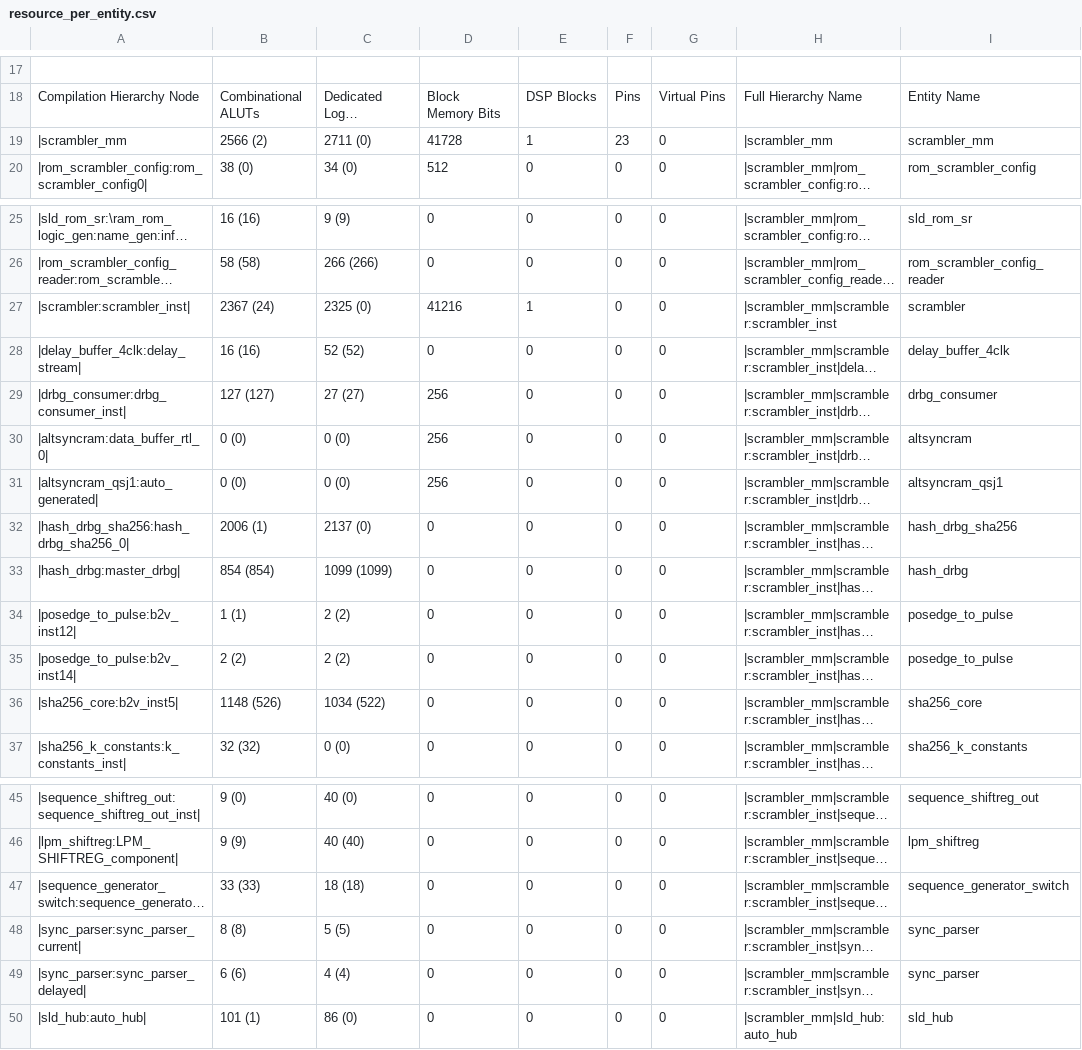
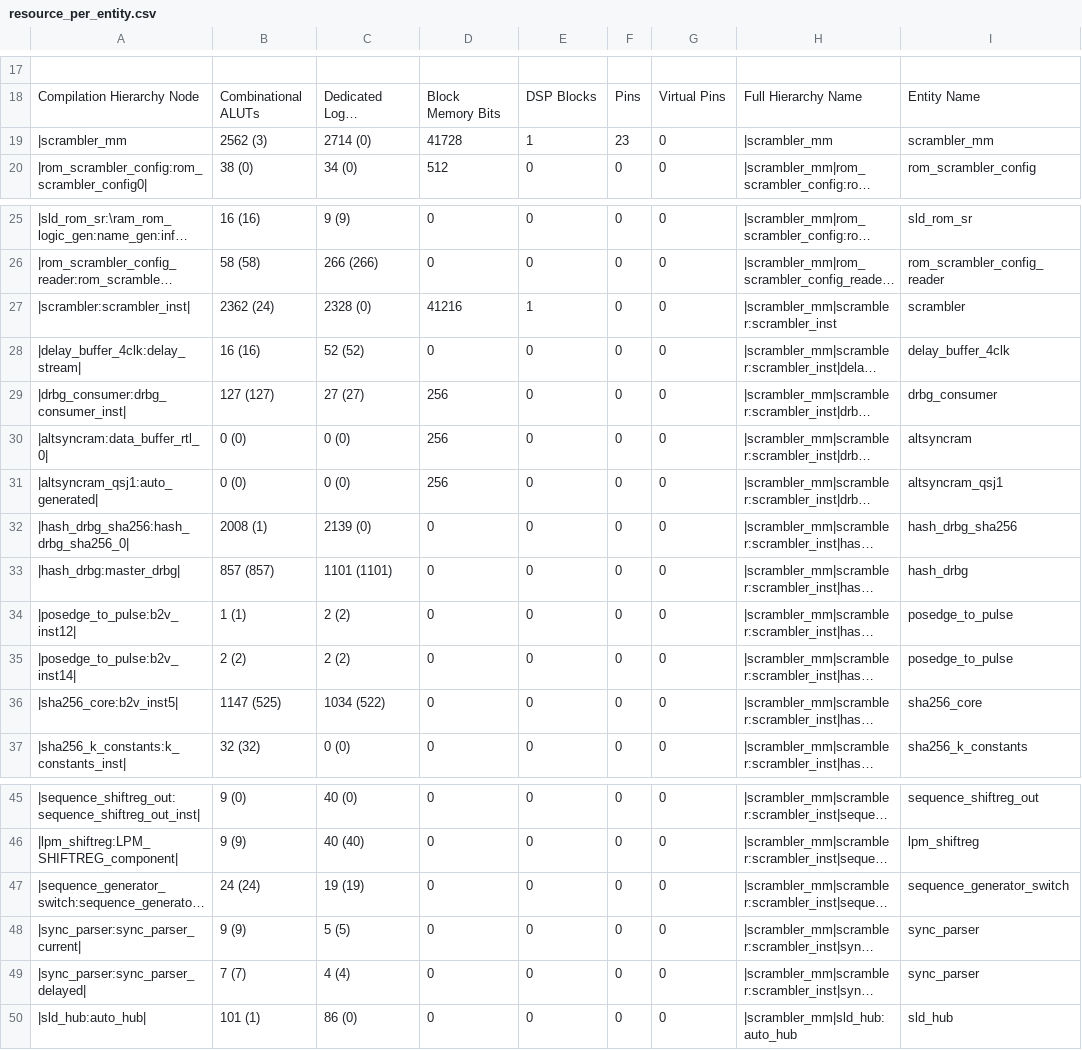
Before and after one commit to Siromanec/video-scrambler, a CSV file: notebooks/resource_usage/resource_per_entity.csv, drawn as a sheet; only a part is shown, gaps mark what is left out; long unchanged cells end in …; the diff names each change by its address in the sheet, - before the commit and + after, or states it on an @@ line.

```diff
--- a/notebooks/resource_usage/resource_per_entity.csv
+++ b/notebooks/resource_usage/resource_per_entity.csv
-B19: 2566 (2)
+B19: 2562 (3)
-C19: 2711 (0)
+C19: 2714 (0)
-B27: 2367 (24)
+B27: 2362 (24)
-C27: 2325 (0)
+C27: 2328 (0)
-B32: 2006 (1)
+B32: 2008 (1)
-C32: 2137 (0)
+C32: 2139 (0)
-B33: 854 (854)
+B33: 857 (857)
-C33: 1099 (1099)
+C33: 1101 (1101)
-B36: 1148 (526)
+B36: 1147 (525)
-B47: 33 (33)
+B47: 24 (24)
-C47: 18 (18)
+C47: 19 (19)
-B48: 8 (8)
+B48: 9 (9)
-B49: 6 (6)
+B49: 7 (7)
```
Also changed, not shown: 26 other files.
